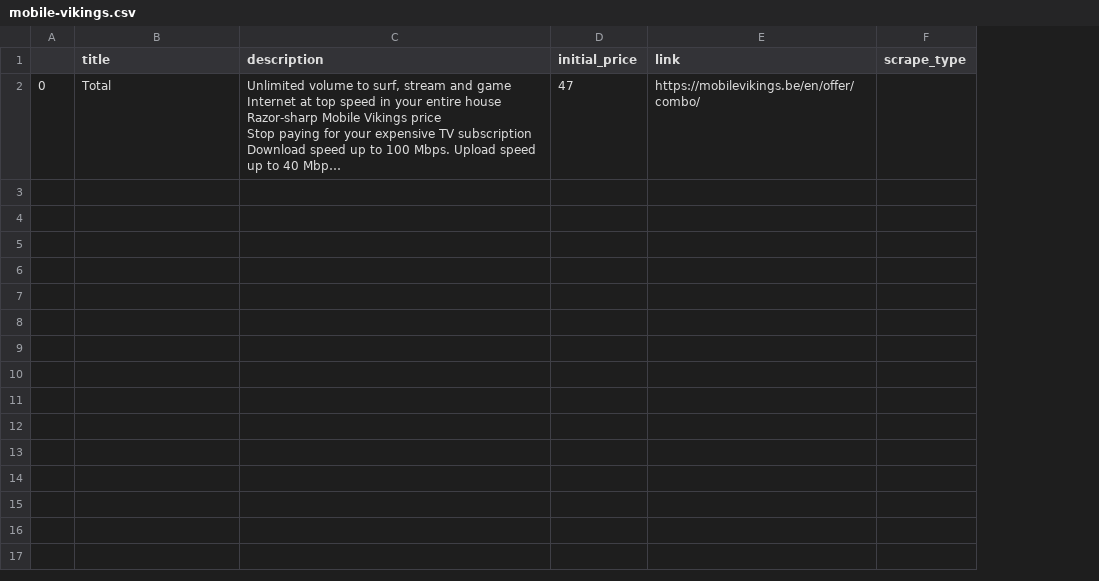
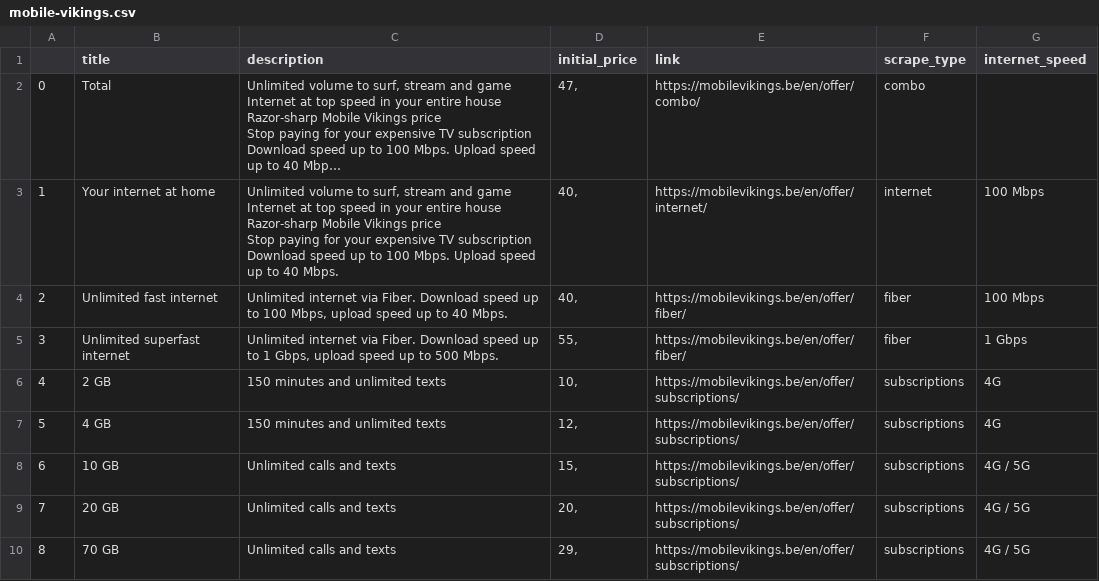
Before and after one commit to MykolaSenko/Orange-case, a CSV file: data/mobile-vikings.csv, drawn as a sheet; long unchanged cells end in …; removed rows and columns are numbered as before the commit, all else as after; ↵ is a line break in a cell; the diff names each change by its address in the sheet, - before the commit and + after, or states it on an @@ line.

Commit message:
Change Scraper and mv config

```diff
--- a/data/mobile-vikings.csv
+++ b/data/mobile-vikings.csv
-column A, row 2: 0
+column A, row 2: 0
+column G (internet_speed), empty
-D2 (initial_price): 47
+D2 (initial_price): 47,
-F2 (scrape_type): (empty)
+F2 (scrape_type): combo
+row 3: 1 | Your internet at home | Unlimited volume to surf, stream and game ↵ Internet at top speed in your entire house ↵ Razor-sharp Mobile Vikings price ↵ Stop paying for your expensive TV subscription ↵ Download speed up to 100 Mbps. Upload speed up to 40 Mbps. | 40, | https://mobilevikings.be/en/offer/internet/ | internet | 100 Mbps
+row 4: 2 | Unlimited fast internet | Unlimited internet via Fiber. Download speed up to 100 Mbps, upload speed up to 40 Mbps. | 40, | https://mobilevikings.be/en/offer/fiber/ | fiber | 100 Mbps
+row 5: 3 | Unlimited superfast internet | Unlimited internet via Fiber. Download speed up to 1 Gbps, upload speed up to 500 Mbps. | 55, | https://mobilevikings.be/en/offer/fiber/ | fiber | 1 Gbps
+row 6: 4 | 2 GB | 150 minutes and unlimited texts | 10, | https://mobilevikings.be/en/offer/subscriptions/ | subscriptions | 4G
+row 7: 5 | 4 GB | 150 minutes and unlimited texts | 12, | https://mobilevikings.be/en/offer/subscriptions/ | subscriptions | 4G
+row 8: 6 | 10 GB | Unlimited calls and texts | 15, | https://mobilevikings.be/en/offer/subscriptions/ | subscriptions | 4G / 5G
+row 9: 7 | 20 GB | Unlimited calls and texts | 20, | https://mobilevikings.be/en/offer/subscriptions/ | subscriptions | 4G / 5G
+row 10: 8 | 70 GB | Unlimited calls and texts | 29, | https://mobilevikings.be/en/offer/subscriptions/ | subscriptions | 4G / 5G
```
Also changed, not shown: 2 other files.
